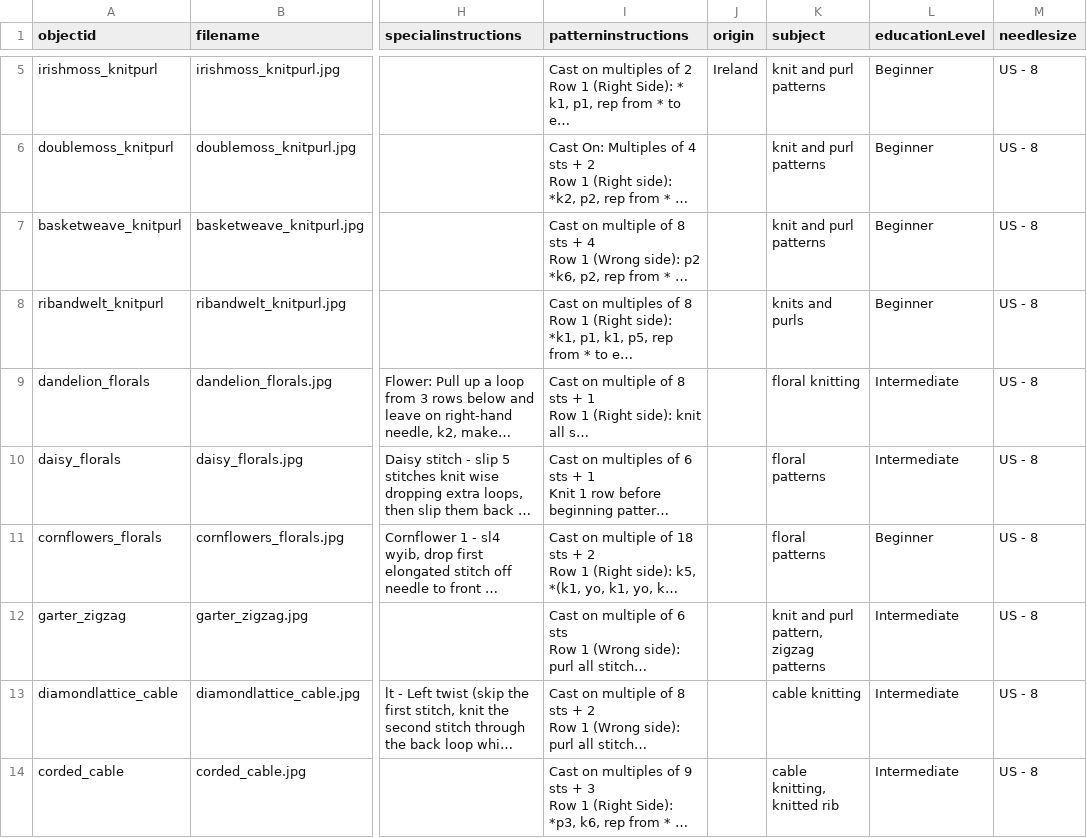
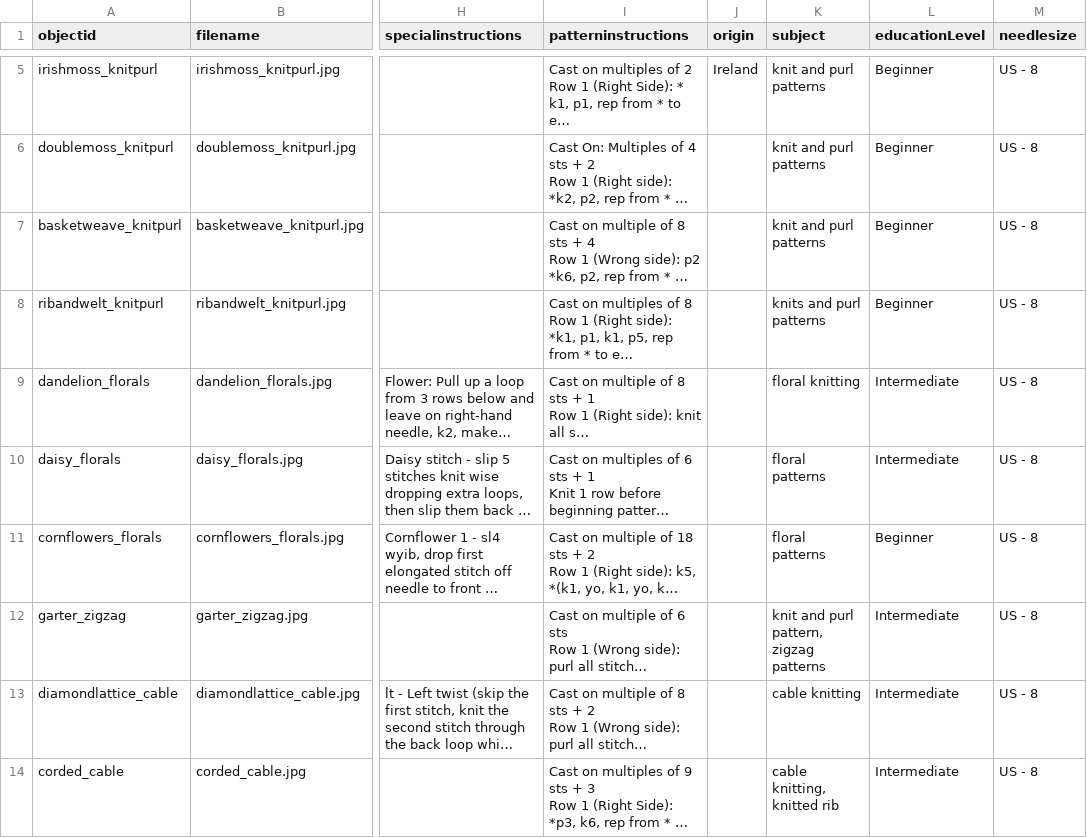
Before and after one commit to bfmalone/knitstitchlibrary, a CSV file: _data/KSL_metadata.csv, drawn as a sheet; only a part is shown, gaps mark what is left out; long unchanged cells end in …; the diff names each change by its address in the sheet, - before the commit and + after, or states it on an @@ line.

Commit message:
Update KSL_metadata.csv

```diff
--- a/_data/KSL_metadata.csv
+++ b/_data/KSL_metadata.csv
-K8 (subject): knits and purls
+K8 (subject): knits and purl patterns
```
